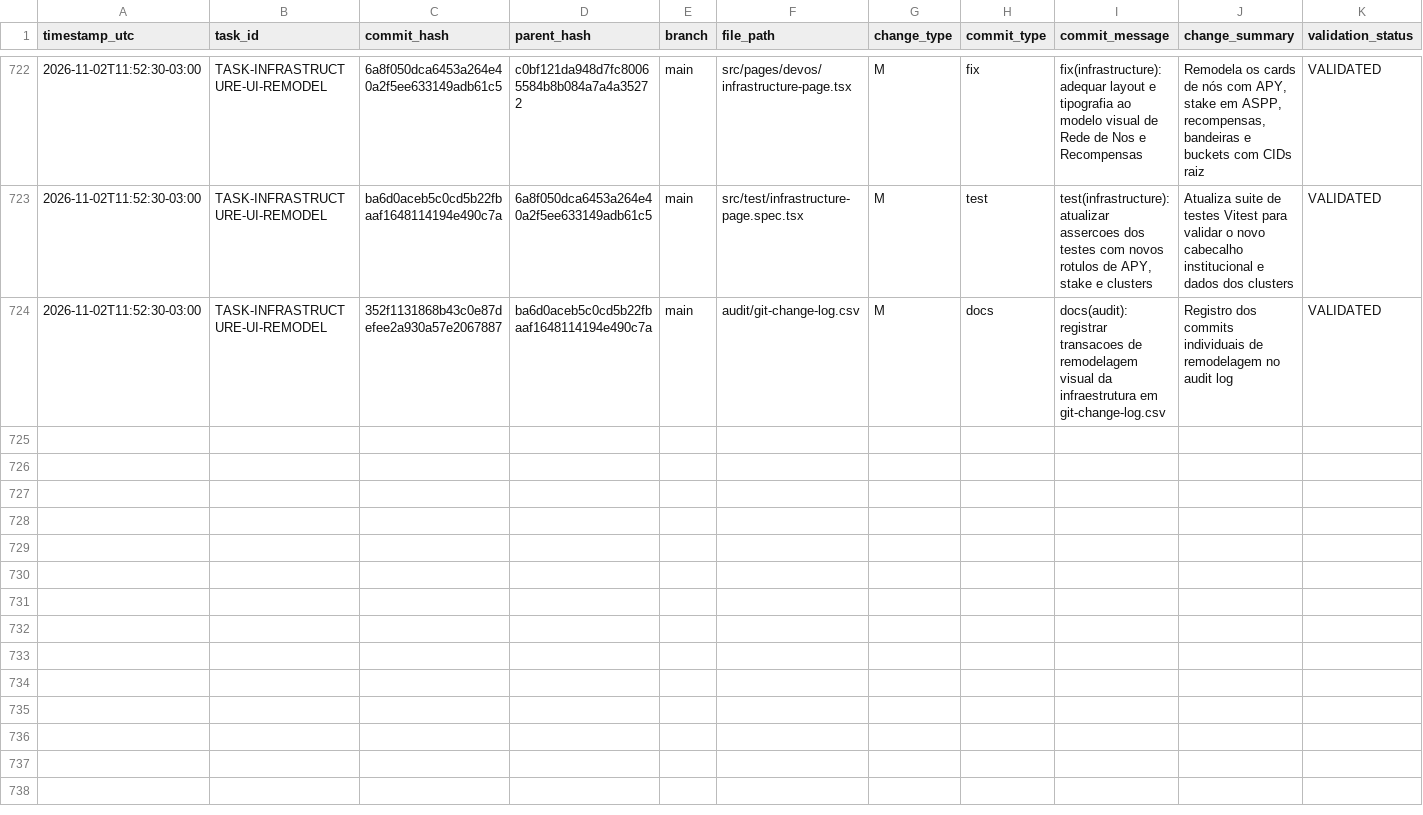
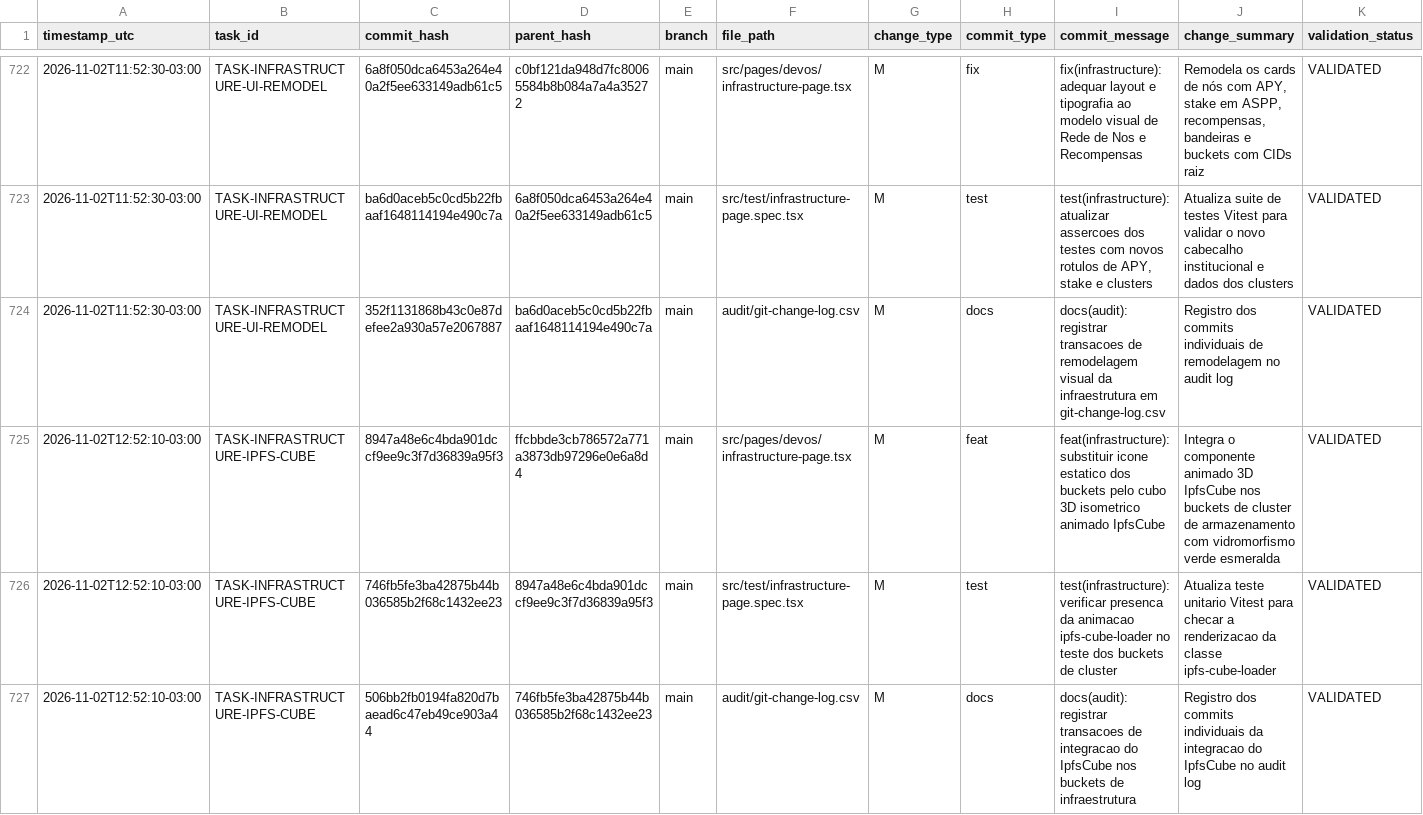
Before and after one commit to ASPPIBRA-DAO/DevOS-Desktop, a CSV file: audit/git-change-log.csv, drawn as a sheet; only a part is shown, gaps mark what is left out; rows hold the shown columns only; the diff names each change by its address in the sheet, - before the commit and + after, or states it on an @@ line.

Commit message:
docs(audit): registrar transacoes de integracao do IpfsCube nos buckets de infraestrutura

```diff
--- a/audit/git-change-log.csv
+++ b/audit/git-change-log.csv
+row 725: 2026-11-02T12:52:10-03:00 | TASK-INFRASTRUCTURE-IPFS-CUBE | 8947a48e6c4bda901dccf9ee9c3f7d36839a95f3 | ffcbbde3cb786572a771a3873db97296e0e6a8d4 | main | src/pages/devos/infrastructure-page.tsx | M | feat | feat(infrastructure): substituir icone estatico dos buckets pelo cubo 3D isometrico animado IpfsCube | Integra o componente animado 3D IpfsCube nos buckets de cluster de armazenamento com vidromorfismo verde esmeralda | VALIDATED
+row 726: 2026-11-02T12:52:10-03:00 | TASK-INFRASTRUCTURE-IPFS-CUBE | 746fb5fe3ba42875b44b036585b2f68c1432ee23 | 8947a48e6c4bda901dccf9ee9c3f7d36839a95f3 | main | src/test/infrastructure-page.spec.tsx | M | test | test(infrastructure): verificar presenca da animacao ipfs-cube-loader no teste dos buckets de cluster | Atualiza teste unitario Vitest para checar a renderizacao da classe ipfs-cube-loader | VALIDATED
+row 727: 2026-11-02T12:52:10-03:00 | TASK-INFRASTRUCTURE-IPFS-CUBE | 506bb2fb0194fa820d7baead6c47eb49ce903a44 | 746fb5fe3ba42875b44b036585b2f68c1432ee23 | main | audit/git-change-log.csv | M | docs | docs(audit): registrar transacoes de integracao do IpfsCube nos buckets de infraestrutura | Registro dos commits individuais da integracao do IpfsCube no audit log | VALIDATED
```
